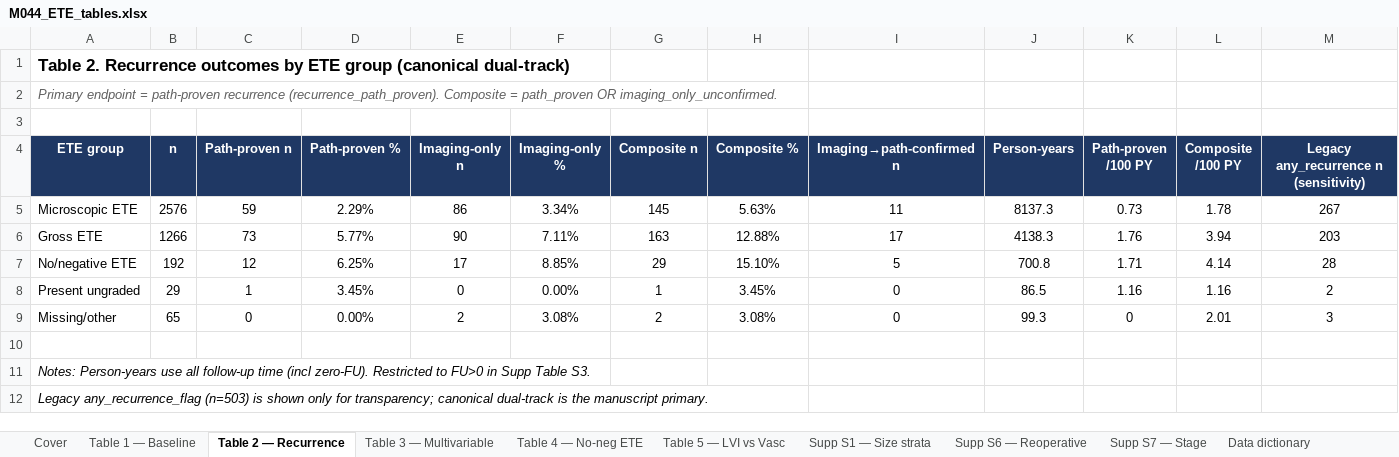
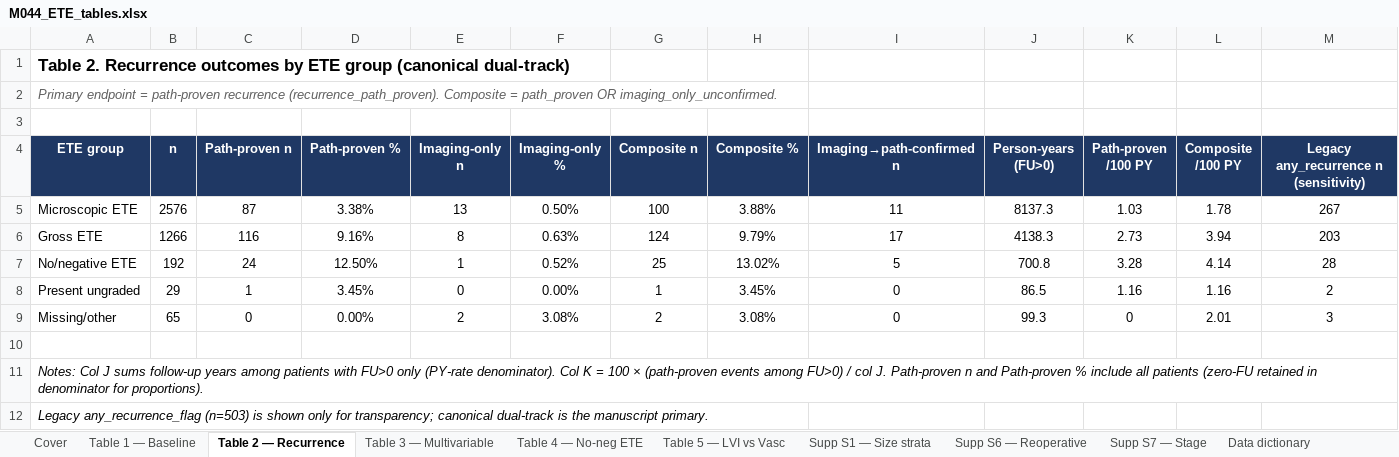
Before and after one commit to ry86pkqf74-rgb/THYROID_2026, an Excel workbook: M044_ETE_tables.xlsx, sheet Table 2 — Recurrence, drawn as a sheet; only a part is shown; values as stored, in another font and other column widths than the file's, no borders; the diff names each change by its address in the sheet, - before the commit and + after, or states it on an @@ line.

```diff
--- a/M044_ETE_tables.xlsx (sheet Table 2 — Recurrence)
+++ b/M044_ETE_tables.xlsx (sheet Table 2 — Recurrence)
-J4: Person-years
+J4: Person-years (FU>0)
-C5 (Path-proven n): 59
+C5 (Path-proven n): 87
-D5 (Path-proven %): 2.29%
+D5 (Path-proven %): 3.38%
-E5 (Imaging-only n): 86
+E5 (Imaging-only n): 13
-F5 (Imaging-only %): 3.34%
+F5 (Imaging-only %): 0.50%
-G5 (Composite n): 145
+G5 (Composite n): 100
-H5 (Composite %): 5.63%
+H5 (Composite %): 3.88%
-K5 (Path-proven /100 PY): 0.73
+K5 (Path-proven /100 PY): 1.03
-C6 (Path-proven n): 73
+C6 (Path-proven n): 116
-D6 (Path-proven %): 5.77%
+D6 (Path-proven %): 9.16%
-E6 (Imaging-only n): 90
+E6 (Imaging-only n): 8
-F6 (Imaging-only %): 7.11%
+F6 (Imaging-only %): 0.63%
-G6 (Composite n): 163
+G6 (Composite n): 124
-H6 (Composite %): 12.88%
+H6 (Composite %): 9.79%
-K6 (Path-proven /100 PY): 1.76
+K6 (Path-proven /100 PY): 2.73
-C7 (Path-proven n): 12
+C7 (Path-proven n): 24
-D7 (Path-proven %): 6.25%
+D7 (Path-proven %): 12.50%
-E7 (Imaging-only n): 17
+E7 (Imaging-only n): 1
-F7 (Imaging-only %): 8.85%
+F7 (Imaging-only %): 0.52%
-G7 (Composite n): 29
+G7 (Composite n): 25
-H7 (Composite %): 15.10%
+H7 (Composite %): 13.02%
-K7 (Path-proven /100 PY): 1.71
+K7 (Path-proven /100 PY): 3.28
-A11 (ETE group): Notes: Person-years use all follow-up time (incl zero-FU). Restricted to FU>0 in Supp Table S3.
+A11 (ETE group): Notes: Col J sums follow-up years among patients with FU>0 only (PY-rate denominator). Col K = 100 × (path-proven events among FU>0) / col J. Path-proven n and Path-proven % include all patients (zero-FU retained in denominator for proportions).
```
Also changed, not shown: sheet QA, 23 other files.
